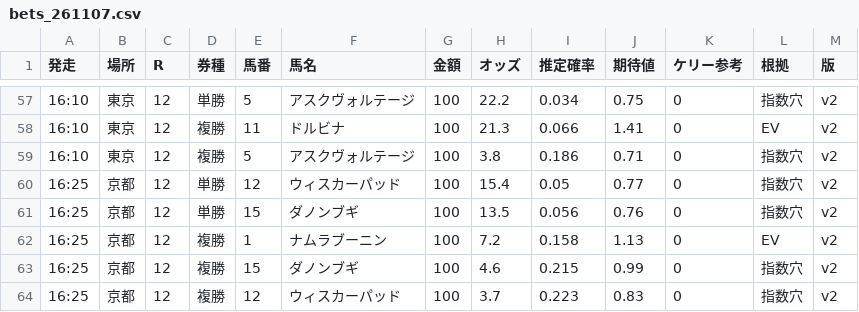
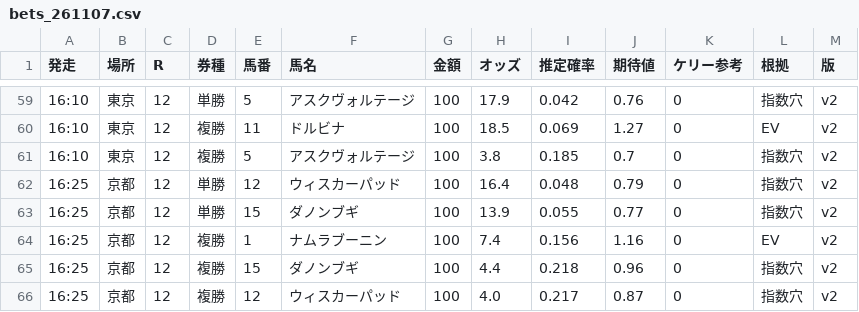
Before and after one commit to notk0618-code/keiba-dashboard, a CSV file: bets_261107.csv, drawn as a sheet; only a part is shown, gaps mark what is left out; the diff covers the shown part only.

```diff
--- a/bets_261107.csv
+++ b/bets_261107.csv
@@ -57,8 +59,8 @@
-16:10,東京,12,単勝,5,アスクヴォルテージ,100,22.2,0.034,0.75,0,指数穴,v2
-16:10,東京,12,複勝,11,ドルビナ,100,21.3,0.066,1.41,0,EV,v2
-16:10,東京,12,複勝,5,アスクヴォルテージ,100,3.8,0.186,0.71,0,指数穴,v2
-16:25,京都,12,単勝,12,ウィスカーパッド,100,15.4,0.05,0.77,0,指数穴,v2
-16:25,京都,12,単勝,15,ダノンブギ,100,13.5,0.056,0.76,0,指数穴,v2
-16:25,京都,12,複勝,1,ナムラブーニン,100,7.2,0.158,1.13,0,EV,v2
-16:25,京都,12,複勝,15,ダノンブギ,100,4.6,0.215,0.99,0,指数穴,v2
-16:25,京都,12,複勝,12,ウィスカーパッド,100,3.7,0.223,0.83,0,指数穴,v2
+16:10,東京,12,単勝,5,アスクヴォルテージ,100,17.9,0.042,0.76,0,指数穴,v2
+16:10,東京,12,複勝,11,ドルビナ,100,18.5,0.069,1.27,0,EV,v2
+16:10,東京,12,複勝,5,アスクヴォルテージ,100,3.8,0.185,0.7,0,指数穴,v2
+16:25,京都,12,単勝,12,ウィスカーパッド,100,16.4,0.048,0.79,0,指数穴,v2
+16:25,京都,12,単勝,15,ダノンブギ,100,13.9,0.055,0.77,0,指数穴,v2
+16:25,京都,12,複勝,1,ナムラブーニン,100,7.4,0.156,1.16,0,EV,v2
+16:25,京都,12,複勝,15,ダノンブギ,100,4.4,0.218,0.96,0,指数穴,v2
+16:25,京都,12,複勝,12,ウィスカーパッド,100,4.0,0.217,0.87,0,指数穴,v2
```
Also changed, not shown: 2 added rows and 61 edited cells elsewhere in this file, 4 other files.
